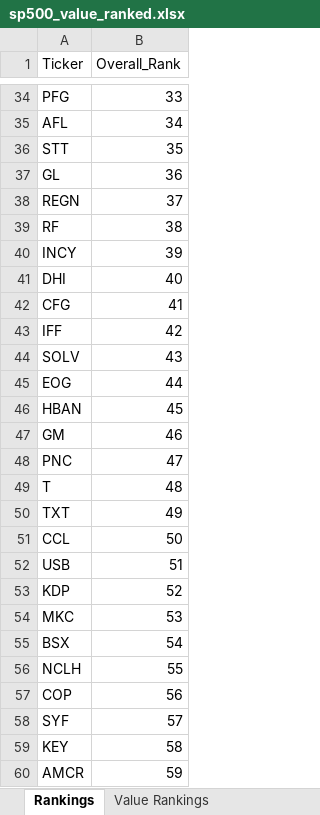
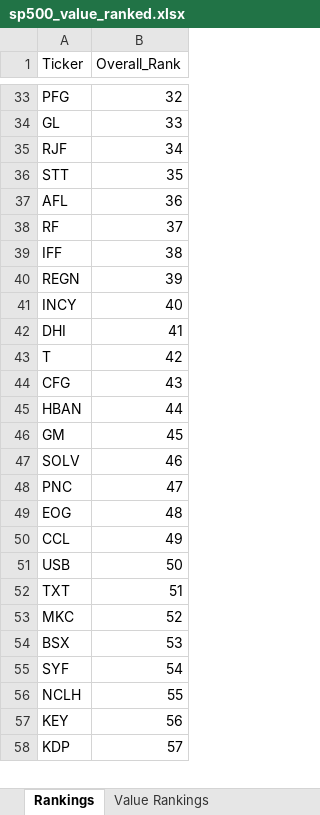
Before and after one commit to gtmills/investment-tools, an Excel workbook: value-ranker/sp500_value_ranked.xlsx, sheet Rankings, drawn as a sheet; only a part is shown, gaps mark what is left out; values as stored, in another font and other column widths than the file's, no borders; removed rows and columns are numbered as before the commit, all else as after; the diff covers the shown part only; the diff names each change by its address in the sheet, - before the commit and + after, or states it on an @@ line.

Commit message:
chore: Remove DOCUMENTATION_REVIEW.md and regenerate analysis with fixed Average_Rank

```diff
--- a/value-ranker/sp500_value_ranked.xlsx (sheet Rankings)
+++ b/value-ranker/sp500_value_ranked.xlsx (sheet Rankings)
-B33 (Overall_Rank): 33
+B33 (Overall_Rank): 32
+row 34: GL | 33
-A35 (Ticker): AFL
+A35 (Ticker): RJF
-A37 (Ticker): GL
+A37 (Ticker): AFL
-row 38: REGN | 37
-B38 (Overall_Rank): 38
+B38 (Overall_Rank): 37
+row 39: IFF | 38
+row 40: REGN | 39
-B41 (Overall_Rank): 39
+B41 (Overall_Rank): 40
-B42 (Overall_Rank): 40
+B42 (Overall_Rank): 41
+row 43: T | 42
-B44 (Overall_Rank): 41
+B44 (Overall_Rank): 43
-row 43: IFF | 42
-row 44: SOLV | 43
-row 45: EOG | 44
-B45 (Overall_Rank): 45
+B45 (Overall_Rank): 44
-B46 (Overall_Rank): 46
+B46 (Overall_Rank): 45
+row 47: SOLV | 46
-A49 (Ticker): T
+A49 (Ticker): EOG
-row 50: TXT | 49
-B50 (Overall_Rank): 50
+B50 (Overall_Rank): 49
-B51 (Overall_Rank): 51
+B51 (Overall_Rank): 50
-row 53: KDP | 52
+row 52: TXT | 51
-B53 (Overall_Rank): 53
+B53 (Overall_Rank): 52
-B54 (Overall_Rank): 54
+B54 (Overall_Rank): 53
+row 55: SYF | 54
-row 57: COP | 56
-row 58: SYF | 57
-B57 (Overall_Rank): 58
+B57 (Overall_Rank): 56
-row 60: AMCR | 59
+row 58: KDP | 57
```
Also changed, not shown: 197 added rows, 195 removed rows and 178 edited cells elsewhere in this sheet, sheet Value Rankings, sheet Top 50 Value Stocks, fcf_analysis.xlsx, financial_health_analysis.xlsx, 4 other files.
